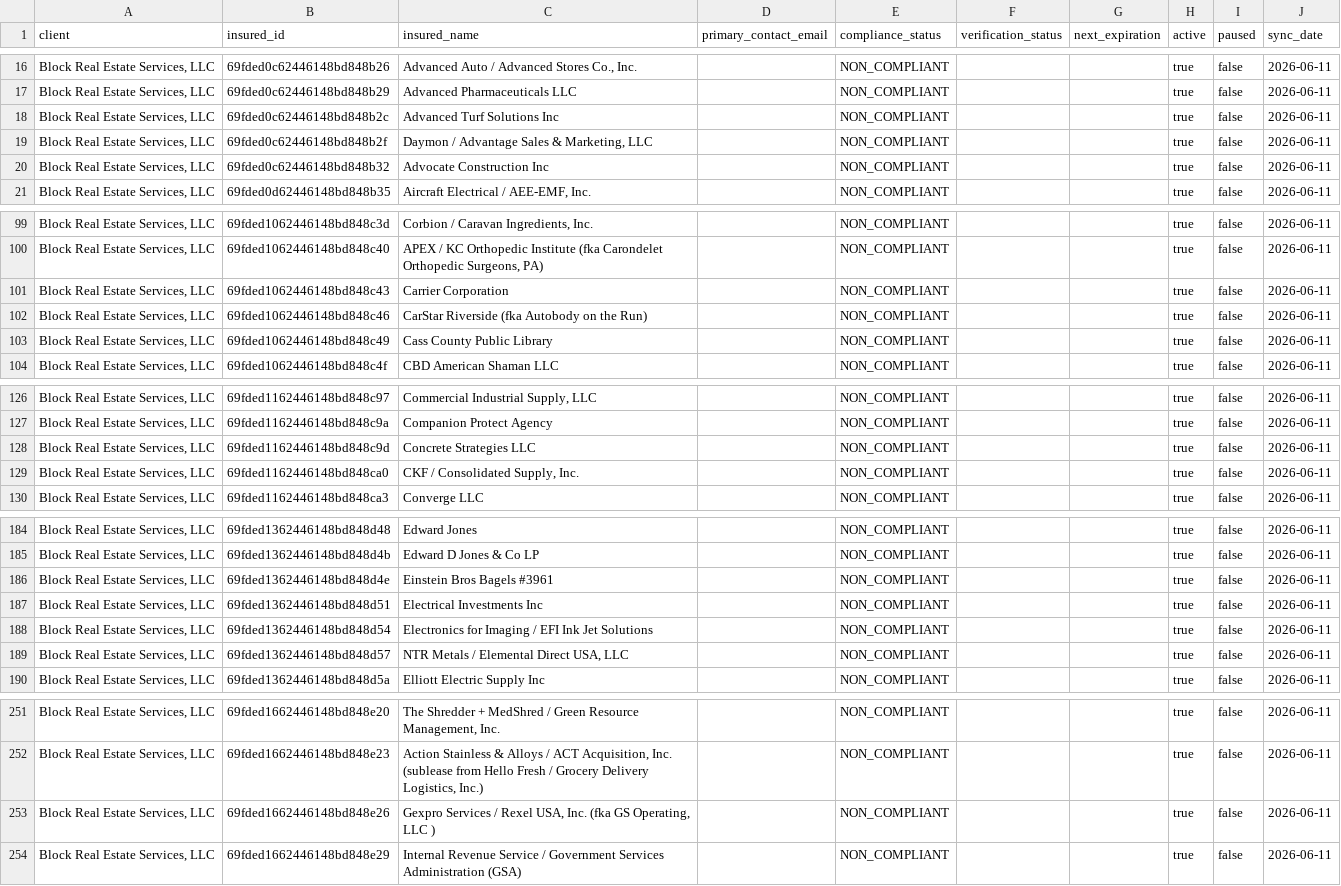
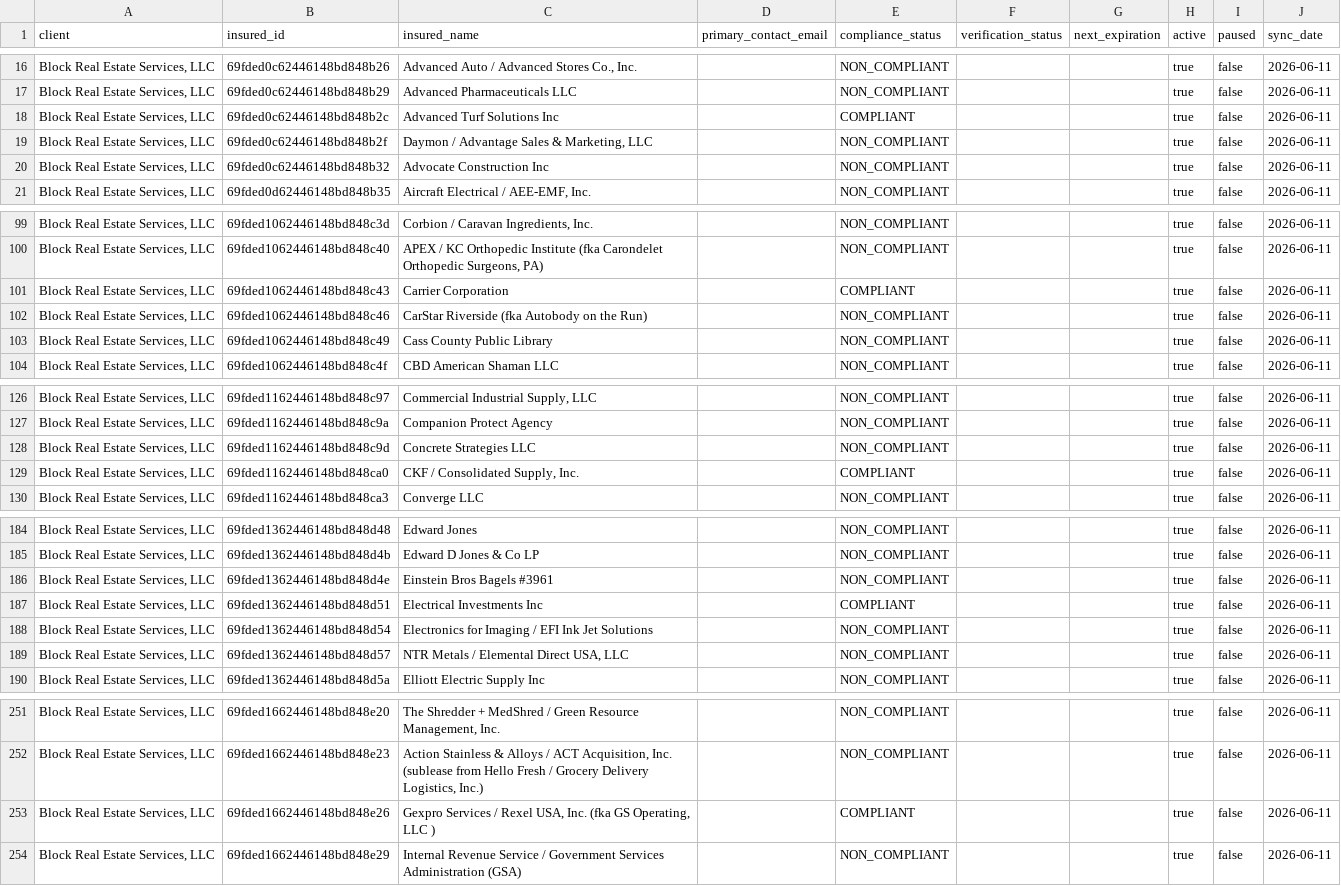
Before and after one commit to HUBCertSecure/client-management-platform, a CSV file: data/trustlayer/insureds.csv, drawn as a sheet; only a part is shown, gaps mark what is left out.

```diff
--- a/data/trustlayer/insureds.csv
+++ b/data/trustlayer/insureds.csv
@@ -17,3 +17,3 @@ client,insured_id,insured_name,primary_contact_email,compliance_status,verificat
 "Block Real Estate Services, LLC",69fded0c62446148bd848b29,Advanced Pharmaceuticals LLC,,NON_COMPLIANT,,,true,false,2026-06-11
-"Block Real Estate Services, LLC",69fded0c62446148bd848b2c,Advanced Turf Solutions Inc,,NON_COMPLIANT,,,true,false,2026-06-11
+"Block Real Estate Services, LLC",69fded0c62446148bd848b2c,Advanced Turf Solutions Inc,,COMPLIANT,,,true,false,2026-06-11
 "Block Real Estate Services, LLC",69fded0c62446148bd848b2f,"Daymon / Advantage Sales & Marketing, LLC",,NON_COMPLIANT,,,true,false,2026-06-11
@@ -100,3 +100,3 @@ client,insured_id,insured_name,primary_contact_email,compliance_status,verificat
 "Block Real Estate Services, LLC",69fded1062446148bd848c40,"APEX / KC Orthopedic Institute (fka Carondelet Orthopedic Surgeons, PA)",,NON_COMPLIANT,,,true,false,2026-06-11
-"Block Real Estate Services, LLC",69fded1062446148bd848c43,Carrier Corporation,,NON_COMPLIANT,,,true,false,2026-06-11
+"Block Real Estate Services, LLC",69fded1062446148bd848c43,Carrier Corporation,,COMPLIANT,,,true,false,2026-06-11
 "Block Real Estate Services, LLC",69fded1062446148bd848c46,CarStar Riverside (fka Autobody on the Run),,NON_COMPLIANT,,,true,false,2026-06-11
@@ -128,3 +128,3 @@ client,insured_id,insured_name,primary_contact_email,compliance_status,verificat
 "Block Real Estate Services, LLC",69fded1162446148bd848c9d,Concrete Strategies LLC,,NON_COMPLIANT,,,true,false,2026-06-11
-"Block Real Estate Services, LLC",69fded1162446148bd848ca0,"CKF / Consolidated Supply, Inc.",,NON_COMPLIANT,,,true,false,2026-06-11
+"Block Real Estate Services, LLC",69fded1162446148bd848ca0,"CKF / Consolidated Supply, Inc.",,COMPLIANT,,,true,false,2026-06-11
 "Block Real Estate Services, LLC",69fded1162446148bd848ca3,Converge LLC,,NON_COMPLIANT,,,true,false,2026-06-11
@@ -186,3 +186,3 @@ client,insured_id,insured_name,primary_contact_email,compliance_status,verificat
 "Block Real Estate Services, LLC",69fded1362446148bd848d4e,Einstein Bros Bagels #3961,,NON_COMPLIANT,,,true,false,2026-06-11
-"Block Real Estate Services, LLC",69fded1362446148bd848d51,Electrical Investments Inc,,NON_COMPLIANT,,,true,false,2026-06-11
+"Block Real Estate Services, LLC",69fded1362446148bd848d51,Electrical Investments Inc,,COMPLIANT,,,true,false,2026-06-11
 "Block Real Estate Services, LLC",69fded1362446148bd848d54,Electronics for Imaging / EFI Ink Jet Solutions,,NON_COMPLIANT,,,true,false,2026-06-11
@@ -252,3 +252,3 @@ client,insured_id,insured_name,primary_contact_email,compliance_status,verificat
 "Block Real Estate Services, LLC",69fded1662446148bd848e23,"Action Stainless & Alloys / ACT Acquisition, Inc. (sublease from Hello Fresh / Grocery Delivery Logistics, Inc.)",,NON_COMPLIANT,,,true,false,2026-06-11
-"Block Real Estate Services, LLC",69fded1662446148bd848e26,"Gexpro Services / Rexel USA, Inc. (fka GS Operating, LLC )",,NON_COMPLIANT,,,true,false,2026-06-11
+"Block Real Estate Services, LLC",69fded1662446148bd848e26,"Gexpro Services / Rexel USA, Inc. (fka GS Operating, LLC )",,COMPLIANT,,,true,false,2026-06-11
 "Block Real Estate Services, LLC",69fded1662446148bd848e29,Internal Revenue Service / Government Services Administration (GSA),,NON_COMPLIANT,,,true,false,2026-06-11
```
Also changed, not shown: data/trustlayer/compliance_certificates.csv, data/trustlayer/contacts.csv, 11 other files.
